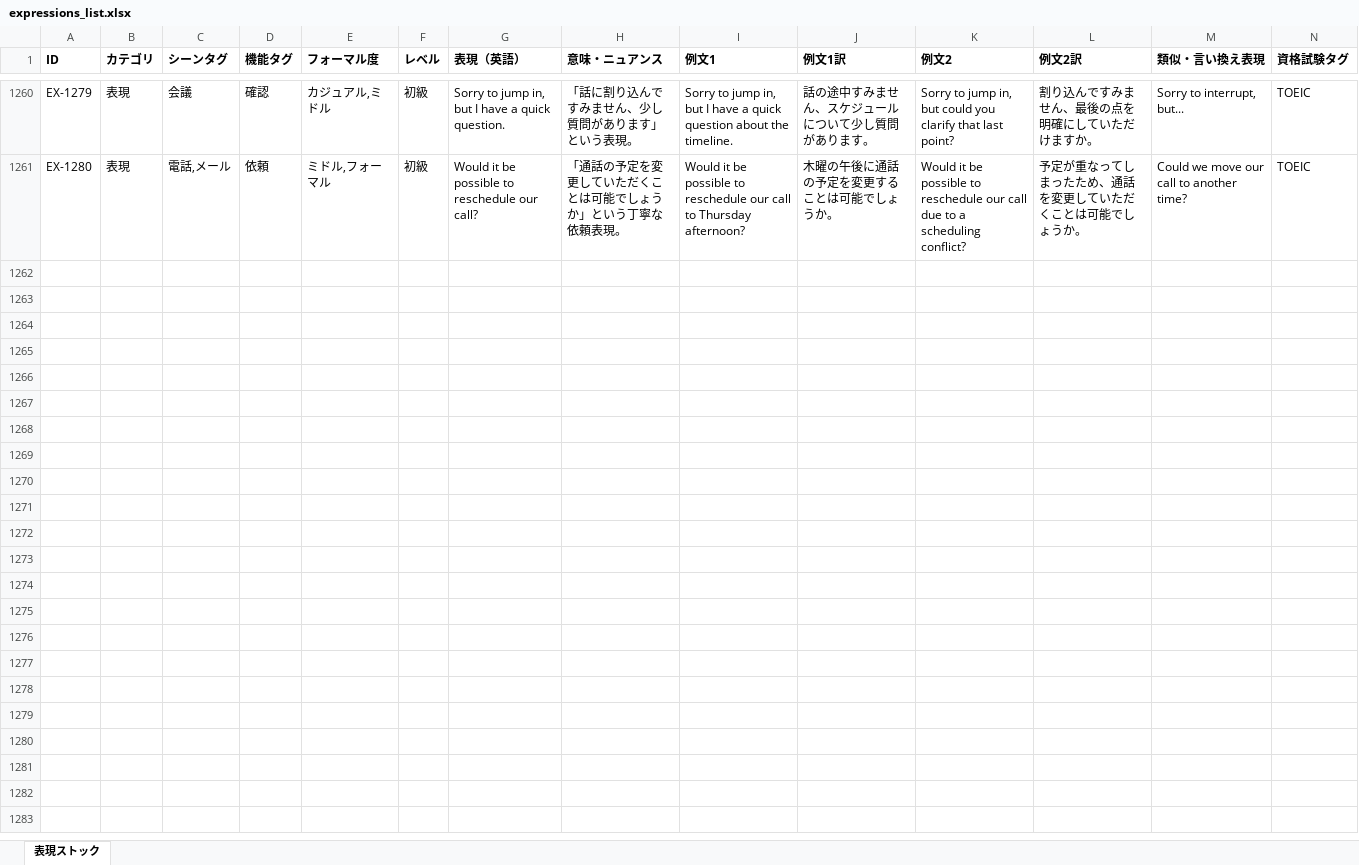
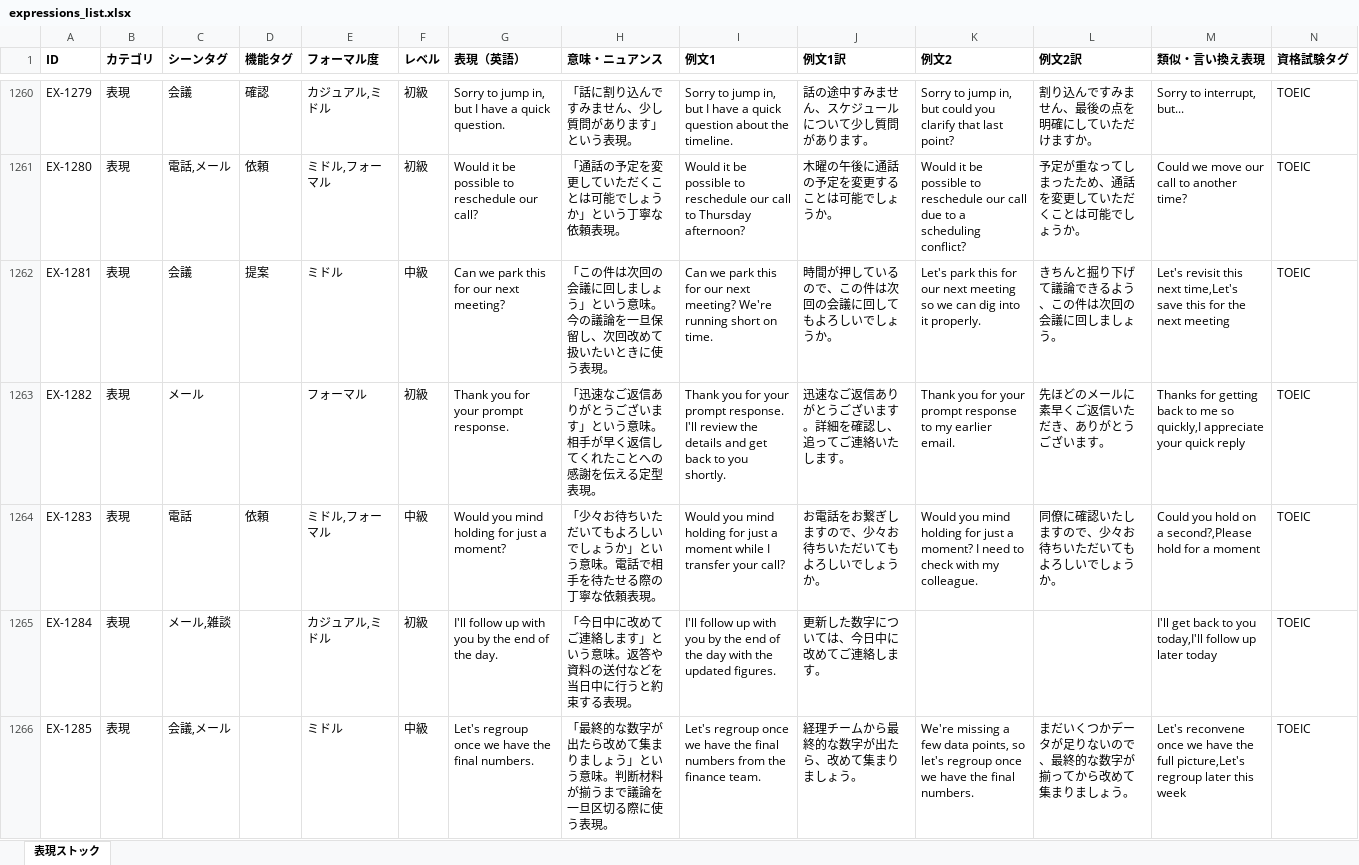
Before and after one commit to tomoki-dojo/english-journal-stock, an Excel workbook: expressions_list.xlsx, sheet 表現ストック, drawn as a sheet; only a part is shown, gaps mark what is left out; values as stored, in another font and other column widths than the file's, no borders; rows hold the shown columns only; the diff covers the shown part only; the diff names each change by its address in the sheet, - before the commit and + after, or states it on an @@ line.

Commit message:
表現帳を拡充（表現1280→1290件、日次バッチ）

```diff
--- a/expressions_list.xlsx (sheet 表現ストック)
+++ b/expressions_list.xlsx (sheet 表現ストック)
+row 1262: EX-1281 | 表現 | 会議 | 提案 | ミドル | 中級 | Can we park this for our next meeting? | 「この件は次回の会議に回しましょう」という意味。今の議論を一旦保留し、次回改めて扱いたいときに使う表現。 | Can we park this for our next meeting? We're running short on time. | 時間が押しているので、この件は次回の会議に回してもよろしいでしょうか。 | Let's park this for our next meeting so we can dig into it properly. | きちんと掘り下げて議論できるよう、この件は次回の会議に回しましょう。 | Let's revisit this next time,Let's save this for the next meeting | TOEIC
+row 1263: EX-1282 | 表現 | メール |  | フォーマル | 初級 | Thank you for your prompt response. | 「迅速なご返信ありがとうございます」という意味。相手が早く返信してくれたことへの感謝を伝える定型表現。 | Thank you for your prompt response. I'll review the details and get back to you shortly. | 迅速なご返信ありがとうございます。詳細を確認し、追ってご連絡いたします。 | Thank you for your prompt response to my earlier email. | 先ほどのメールに素早くご返信いただき、ありがとうございます。 | Thanks for getting back to me so quickly,I appreciate your quick reply | TOEIC
+row 1264: EX-1283 | 表現 | 電話 | 依頼 | ミドル,フォーマル | 中級 | Would you mind holding for just a moment? | 「少々お待ちいただいてもよろしいでしょうか」という意味。電話で相手を待たせる際の丁寧な依頼表現。 | Would you mind holding for just a moment while I transfer your call? | お電話をお繋ぎしますので、少々お待ちいただいてもよろしいでしょうか。 | Would you mind holding for just a moment? I need to check with my colleague. | 同僚に確認いたしますので、少々お待ちいただいてもよろしいでしょうか。 | Could you hold on a second?,Please hold for a moment | TOEIC
+row 1265: EX-1284 | 表現 | メール,雑談 |  | カジュアル,ミドル | 初級 | I'll follow up with you by the end of the day. | 「今日中に改めてご連絡します」という意味。返答や資料の送付などを当日中に行うと約束する表現。 | I'll follow up with you by the end of the day with the updated figures. | 更新した数字については、今日中に改めてご連絡します。 |  |  | I'll get back to you today,I'll follow up later today | TOEIC
+row 1266: EX-1285 | 表現 | 会議,メール |  | ミドル | 中級 | Let's regroup once we have the final numbers. | 「最終的な数字が出たら改めて集まりましょう」という意味。判断材料が揃うまで議論を一旦区切る際に使う表現。 | Let's regroup once we have the final numbers from the finance team. | 経理チームから最終的な数字が出たら、改めて集まりましょう。 | We're missing a few data points, so let's regroup once we have the final numbers. | まだいくつかデータが足りないので、最終的な数字が揃ってから改めて集まりましょう。 | Let's reconvene once we have the full picture,Let's regroup later this week | TOEIC
```
Also changed, not shown: 5 added rows elsewhere in this sheet.
